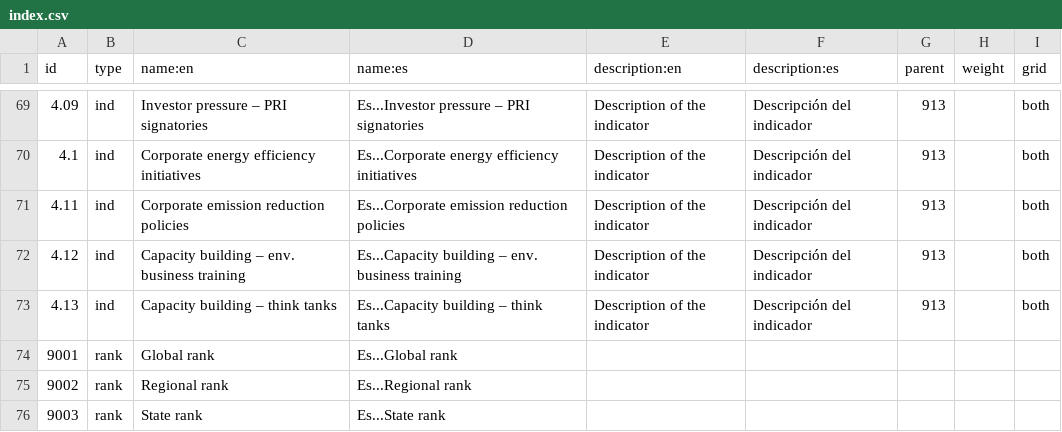
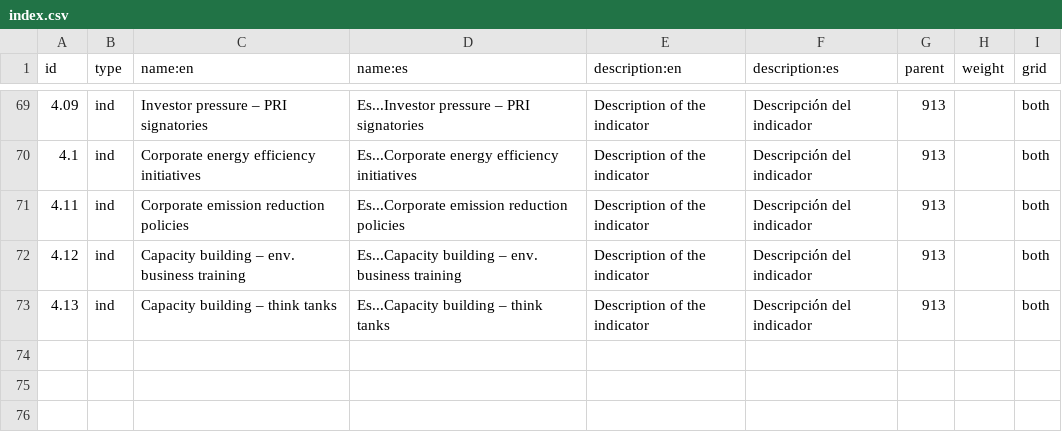
Before and after one commit to developmentseed/climatescope-data, a CSV file: source/meta/index.csv, drawn as a sheet; only a part is shown, gaps mark what is left out.

```diff
--- a/source/meta/index.csv
+++ b/source/meta/index.csv
@@ -73,4 +73 @@
 4.13,"ind","Capacity building – think tanks","Es...Capacity building – think tanks","Description of the indicator","Descripción del indicador",913,,"both"
-9001,"rank","Global rank","Es...Global rank",,,,,
-9002,"rank","Regional rank","Es...Regional rank",,,,,
-9003,"rank","State rank","Es...State rank",,,,,
```
Also changed, not shown: 1 other file.
